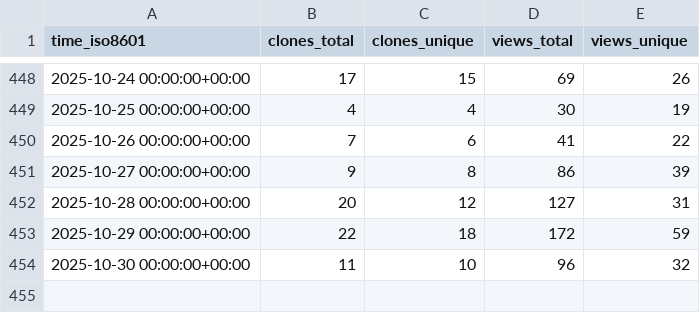
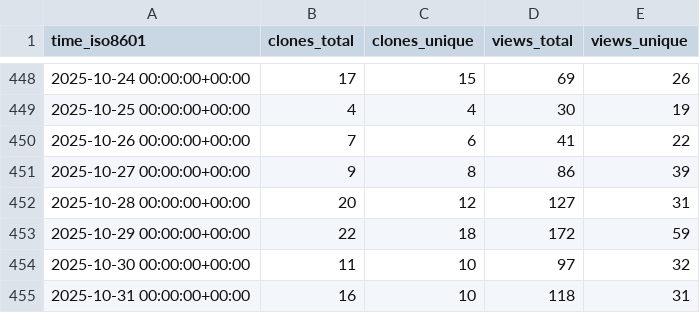
Before and after one commit to ServerlessLLM/ServerlessLLMStat, a CSV file: ServerlessLLM/ServerlessLLM/ghrs-data/views_clones_aggregate.csv, drawn as a sheet; only a part is shown, gaps mark what is left out.

```diff
--- a/ServerlessLLM/ServerlessLLM/ghrs-data/views_clones_aggregate.csv
+++ b/ServerlessLLM/ServerlessLLM/ghrs-data/views_clones_aggregate.csv
@@ -453,2 +453,3 @@ time_iso8601,clones_total,clones_unique,views_total,views_unique
 2025-10-29 00:00:00+00:00,22,18,172,59
-2025-10-30 00:00:00+00:00,11,10,96,32
+2025-10-30 00:00:00+00:00,11,10,97,32
+2025-10-31 00:00:00+00:00,16,10,118,31
```
Also changed, not shown: 1 other file.
